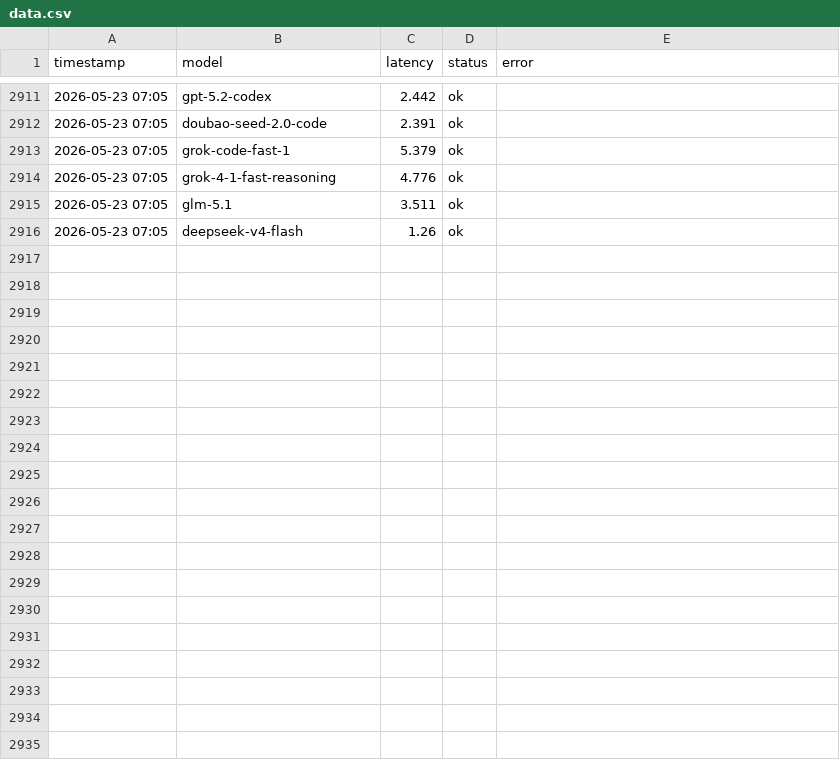
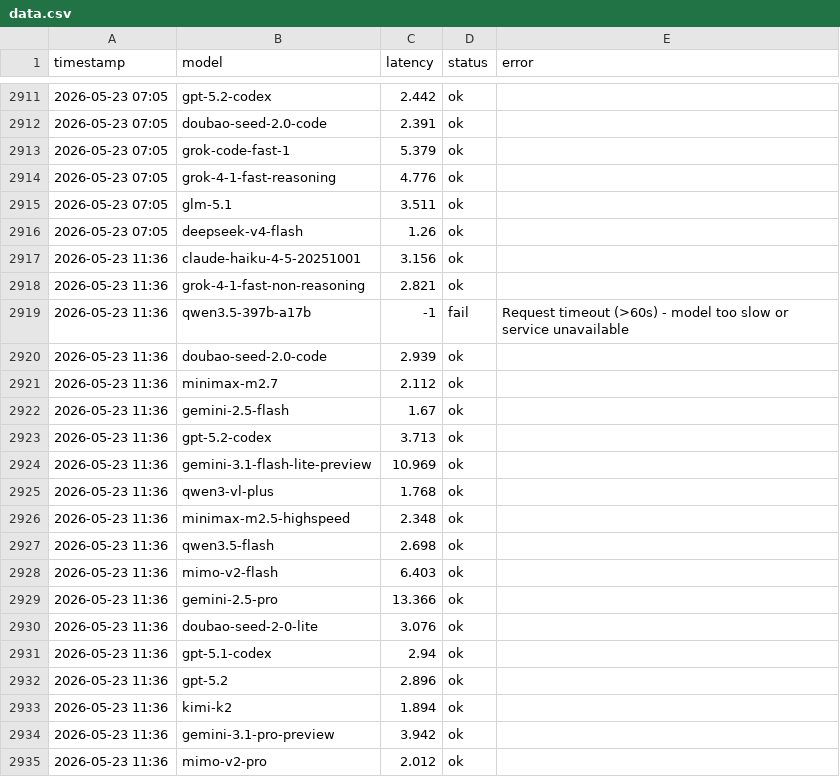
Before and after one commit to rongyinger/api-checker, a CSV file: docs/data.csv, drawn as a sheet; only a part is shown, gaps mark what is left out; the diff covers the shown part only; the diff names each change by its address in the sheet, - before the commit and + after, or states it on an @@ line.

```diff
--- a/docs/data.csv
+++ b/docs/data.csv
+row 2917: 2026-05-23 11:36 | claude-haiku-4-5-20251001 | 3.156 | ok
+row 2918: 2026-05-23 11:36 | grok-4-1-fast-non-reasoning | 2.821 | ok
+row 2919: 2026-05-23 11:36 | qwen3.5-397b-a17b | -1 | fail | Request timeout (>60s) - model too slow or service unavailable
+row 2920: 2026-05-23 11:36 | doubao-seed-2.0-code | 2.939 | ok
+row 2921: 2026-05-23 11:36 | minimax-m2.7 | 2.112 | ok
+row 2922: 2026-05-23 11:36 | gemini-2.5-flash | 1.67 | ok
+row 2923: 2026-05-23 11:36 | gpt-5.2-codex | 3.713 | ok
+row 2924: 2026-05-23 11:36 | gemini-3.1-flash-lite-preview | 10.969 | ok
+row 2925: 2026-05-23 11:36 | qwen3-vl-plus | 1.768 | ok
+row 2926: 2026-05-23 11:36 | minimax-m2.5-highspeed | 2.348 | ok
+row 2927: 2026-05-23 11:36 | qwen3.5-flash | 2.698 | ok
+row 2928: 2026-05-23 11:36 | mimo-v2-flash | 6.403 | ok
+row 2929: 2026-05-23 11:36 | gemini-2.5-pro | 13.366 | ok
+row 2930: 2026-05-23 11:36 | doubao-seed-2-0-lite | 3.076 | ok
+row 2931: 2026-05-23 11:36 | gpt-5.1-codex | 2.94 | ok
+row 2932: 2026-05-23 11:36 | gpt-5.2 | 2.896 | ok
+row 2933: 2026-05-23 11:36 | kimi-k2 | 1.894 | ok
+row 2934: 2026-05-23 11:36 | gemini-3.1-pro-preview | 3.942 | ok
+row 2935: 2026-05-23 11:36 | mimo-v2-pro | 2.012 | ok
```
Also changed, not shown: 23 added rows elsewhere in this file.
